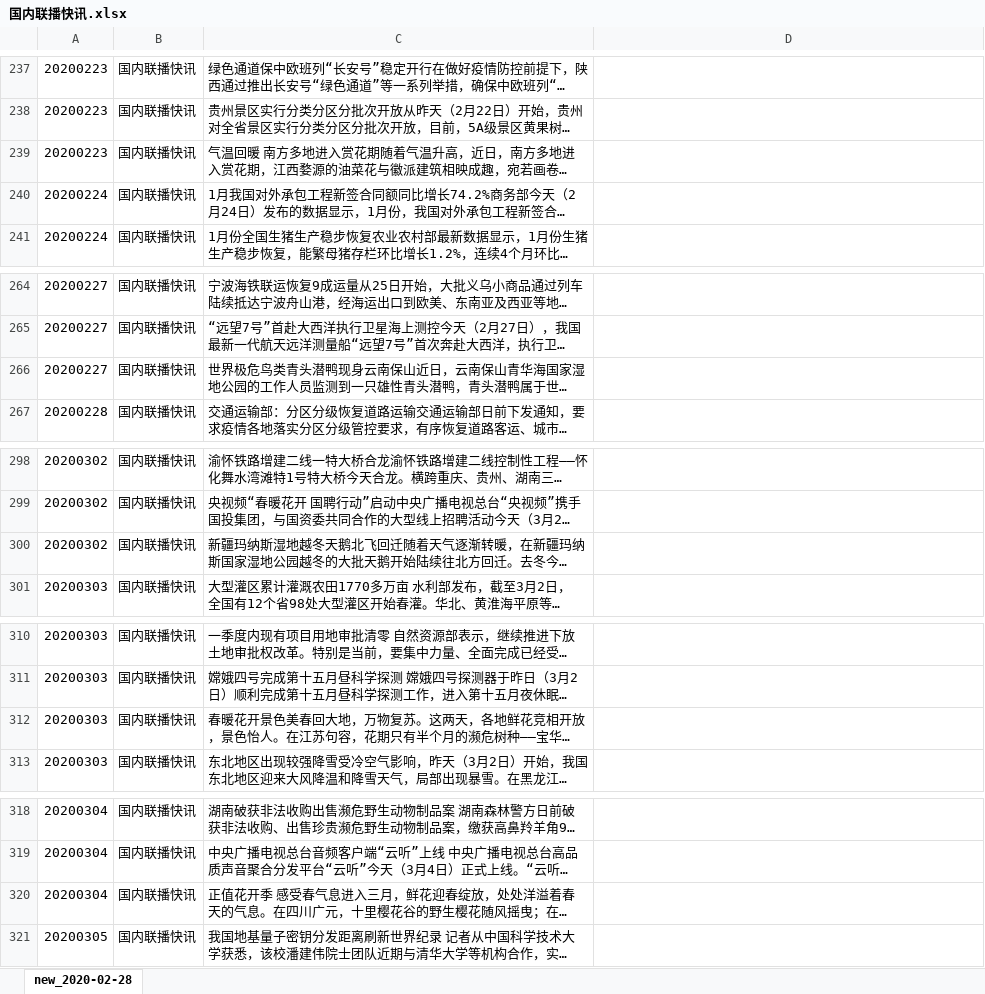
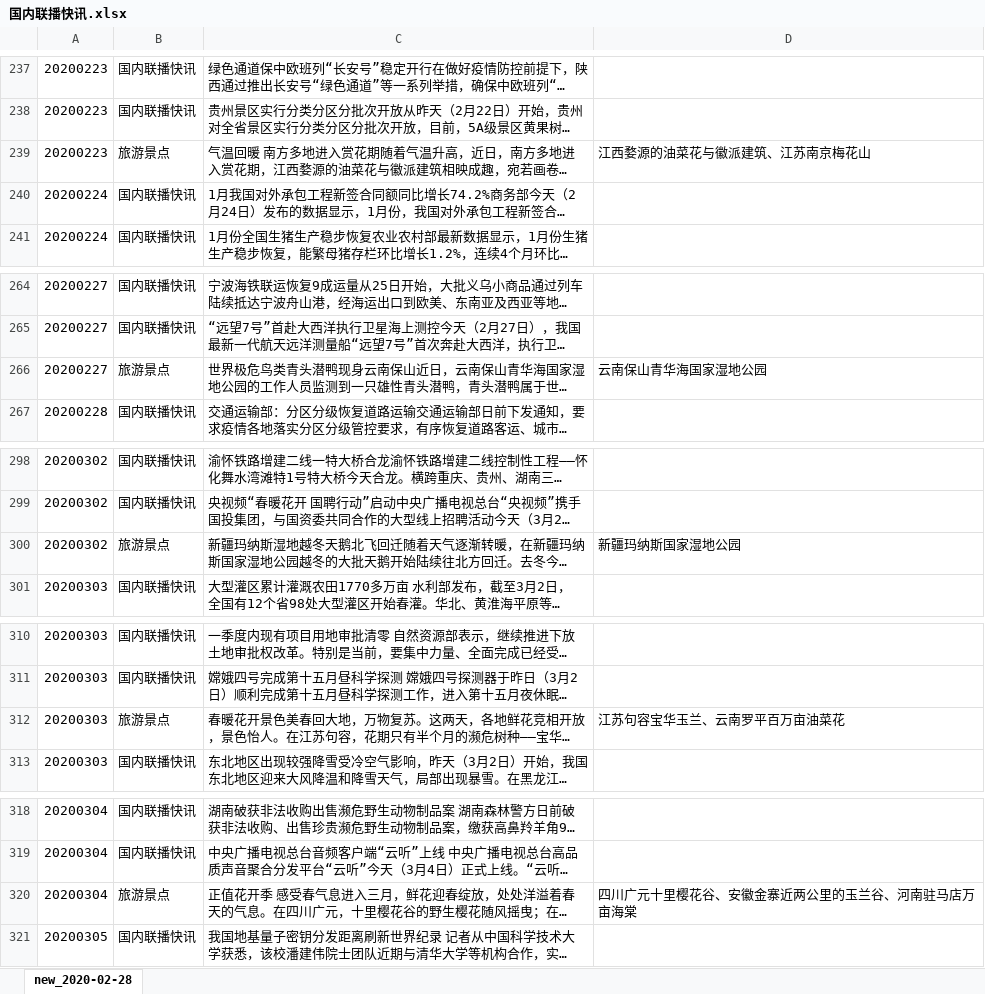
Before and after one commit to cs-cena/cctvNews, an Excel workbook: 国内联播快讯.xlsx, sheet new_2020-02-28, drawn as a sheet; only a part is shown, gaps mark what is left out; long unchanged cells end in …; values as stored, in another font and other column widths than the file's, no borders; the diff covers the shown part only; the diff names each change by its address in the sheet, - before the commit and + after, or states it on an @@ line.

```diff
--- a/国内联播快讯.xlsx (sheet new_2020-02-28)
+++ b/国内联播快讯.xlsx (sheet new_2020-02-28)
-B239: 国内联播快讯
+B239: 旅游景点
-D239: (empty)
+D239: 江西婺源的油菜花与徽派建筑、江苏南京梅花山
-B266: 国内联播快讯
+B266: 旅游景点
-D266: (empty)
+D266: 云南保山青华海国家湿地公园
-B300: 国内联播快讯
+B300: 旅游景点
-D300: (empty)
+D300: 新疆玛纳斯国家湿地公园
-B312: 国内联播快讯
+B312: 旅游景点
-D312: (empty)
+D312: 江苏句容宝华玉兰、云南罗平百万亩油菜花
-B320: 国内联播快讯
+B320: 旅游景点
-D320: (empty)
+D320: 四川广元十里樱花谷、安徽金寨近两公里的玉兰谷、河南驻马店万亩海棠
```
Also changed, not shown: 33 edited cells elsewhere in this sheet, cctvNews_2020.xlsx, 阶段性重大事件/新冠肺炎疫情.xlsx, 1 other file.
